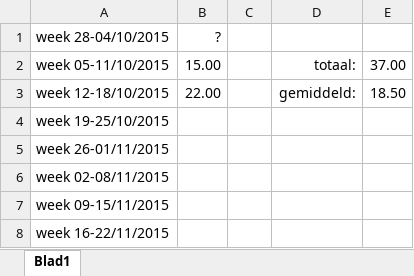
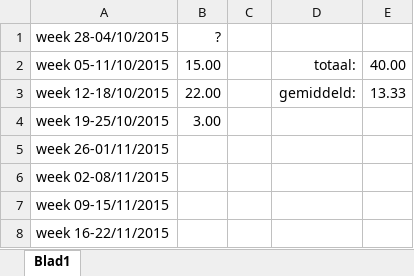
Before and after one commit to mdekempeneer/Research-Optimal-Size-Sorting-Networks, an Excel workbook: tijdsbesteding.xlsx, sheet Blad1, drawn as a sheet; values as stored, in another font and other column widths than the file's, no borders; the diff names each change by its address in the sheet, - before the commit and + after, or states it on an @@ line.

Commit message:
Toevoegen van de tijdsbesteding op maandag 19/10/2015

```diff
--- a/tijdsbesteding.xlsx (sheet Blad1)
+++ b/tijdsbesteding.xlsx (sheet Blad1)
-E2: 37.00
+E2: 40.00
-E3: 18.50
+E3: 13.33
-B4: (empty)
+B4: 3.00
```
